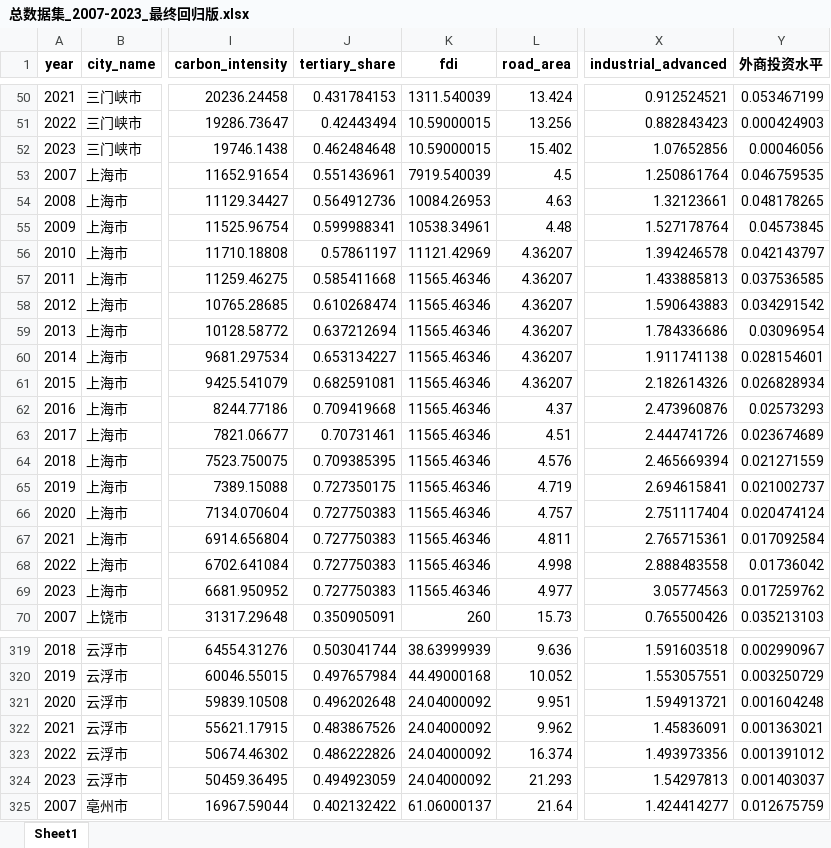
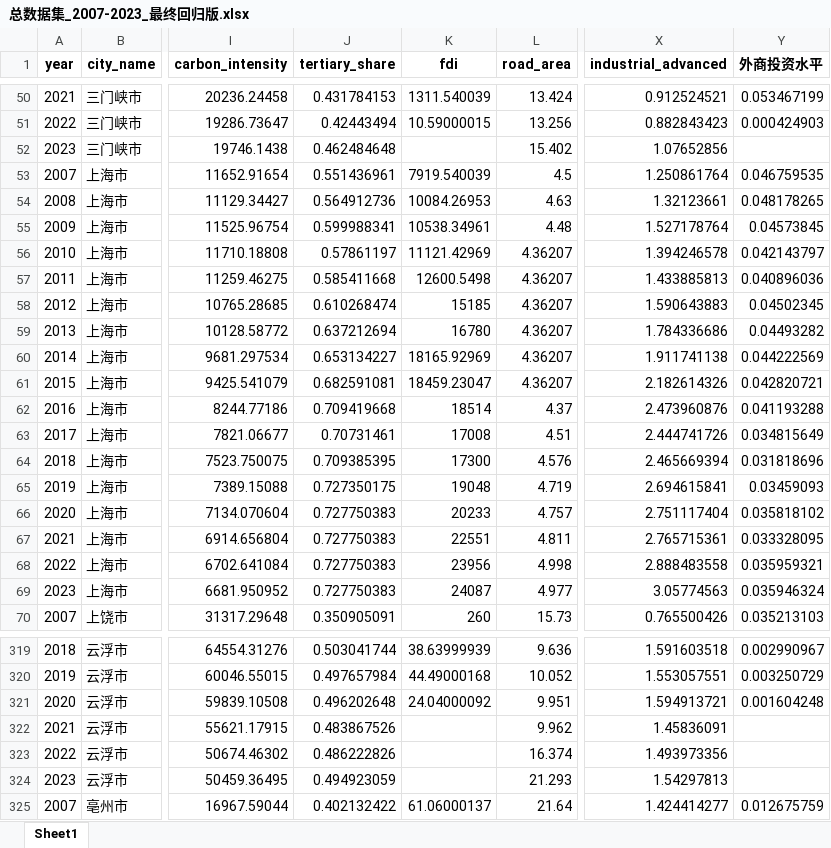
Before and after one commit to biechouwo-coder/G-P, an Excel workbook: 总数据集_2007-2023_最终回归版.xlsx, sheet Sheet1, drawn as a sheet; only a part is shown, gaps mark what is left out; values as stored, in another font and other column widths than the file's, no borders; the diff covers the shown part only; the diff names each change by its address in the sheet, - before the commit and + after, or states it on an @@ line.

```diff
--- a/总数据集_2007-2023_最终回归版.xlsx (sheet Sheet1)
+++ b/总数据集_2007-2023_最终回归版.xlsx (sheet Sheet1)
-K52 (fdi): 10.59000015
+K52 (fdi): (empty)
-Y52 (外商投资水平): 0.00046056
+Y52 (外商投资水平): (empty)
-K57 (fdi): 11565.46346
+K57 (fdi): 12600.5498
-Y57 (外商投资水平): 0.037536585
+Y57 (外商投资水平): 0.040896036
-K58 (fdi): 11565.46346
+K58 (fdi): 15185
-Y58 (外商投资水平): 0.034291542
+Y58 (外商投资水平): 0.04502345
-K59 (fdi): 11565.46346
+K59 (fdi): 16780
-Y59 (外商投资水平): 0.03096954
+Y59 (外商投资水平): 0.04493282
-K60 (fdi): 11565.46346
+K60 (fdi): 18165.92969
-Y60 (外商投资水平): 0.028154601
+Y60 (外商投资水平): 0.044222569
-K61 (fdi): 11565.46346
+K61 (fdi): 18459.23047
-Y61 (外商投资水平): 0.026828934
+Y61 (外商投资水平): 0.042820721
-K62 (fdi): 11565.46346
+K62 (fdi): 18514
-Y62 (外商投资水平): 0.02573293
+Y62 (外商投资水平): 0.041193288
-K63 (fdi): 11565.46346
+K63 (fdi): 17008
-Y63 (外商投资水平): 0.023674689
+Y63 (外商投资水平): 0.034815649
-K64 (fdi): 11565.46346
+K64 (fdi): 17300
-Y64 (外商投资水平): 0.021271559
+Y64 (外商投资水平): 0.031818696
-K65 (fdi): 11565.46346
+K65 (fdi): 19048
-Y65 (外商投资水平): 0.021002737
+Y65 (外商投资水平): 0.03459093
-K66 (fdi): 11565.46346
+K66 (fdi): 20233
-Y66 (外商投资水平): 0.020474124
+Y66 (外商投资水平): 0.035818102
-K67 (fdi): 11565.46346
+K67 (fdi): 22551
-Y67 (外商投资水平): 0.017092584
+Y67 (外商投资水平): 0.033328095
-K68 (fdi): 11565.46346
+K68 (fdi): 23956
-Y68 (外商投资水平): 0.01736042
+Y68 (外商投资水平): 0.035959321
-K69 (fdi): 11565.46346
+K69 (fdi): 24087
-Y69 (外商投资水平): 0.017259762
+Y69 (外商投资水平): 0.035946324
-K322:K324 (fdi): 24.04000092
+K322:K324 (fdi): (empty)
-Y322 (外商投资水平): 0.001363021
+Y322 (外商投资水平): (empty)
-Y323 (外商投资水平): 0.001391012
+Y323 (外商投资水平): (empty)
-Y324 (外商投资水平): 0.001403037
+Y324 (外商投资水平): (empty)
```
Also changed, not shown: 894 edited cells elsewhere in this sheet, 原始数据/1996-2023年地级市外商直接投资FDI.xlsx, 1 other file.
